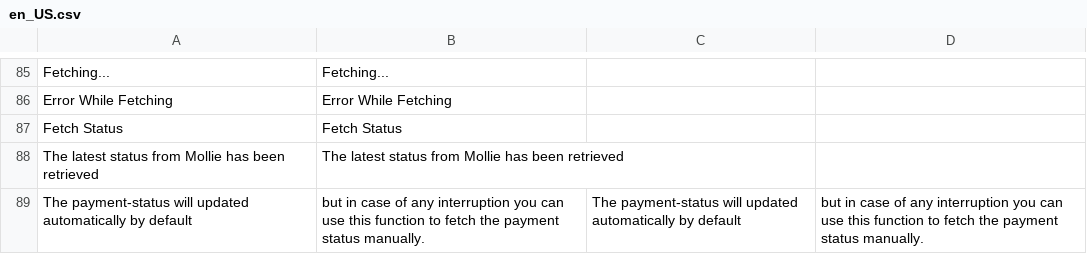
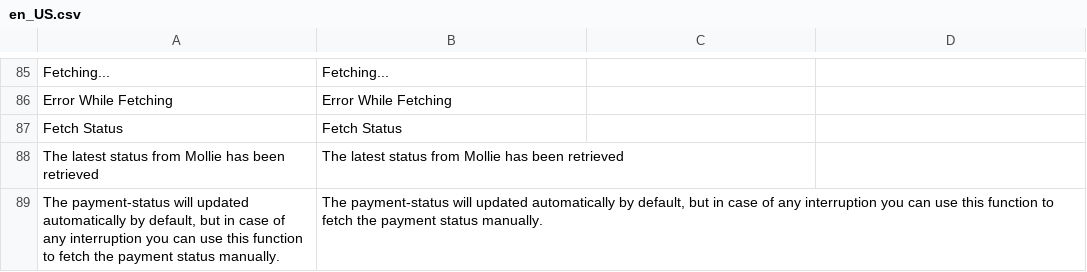
Before and after one commit to mollie/magento2, a CSV file: i18n/en_US.csv, drawn as a sheet; only a part is shown, gaps mark what is left out; removed rows and columns are numbered as before the commit, all else as after; the diff names each change by its address in the sheet, - before the commit and + after, or states it on an @@ line.

Commit message:
Fixed translation for admin payment status update

```diff
--- a/i18n/en_US.csv
+++ b/i18n/en_US.csv
-row 89: The payment-status will updated automatically by default | but in case of any interruption you can use this function to fetch the payment status manually. | The payment-status will updated automatically by default | but in case of any interruption you can use this function to fetch the payment status manually.
+row 89: The payment-status will updated automatically by default, but in case of any interruption you can use this function to fetch the payment status manually. | The payment-status will updated automatically by default, but in case of any interruption you can use this function to fetch the payment status manually.
```
Also changed, not shown: i18n/nl_NL.csv, 2 other files.
